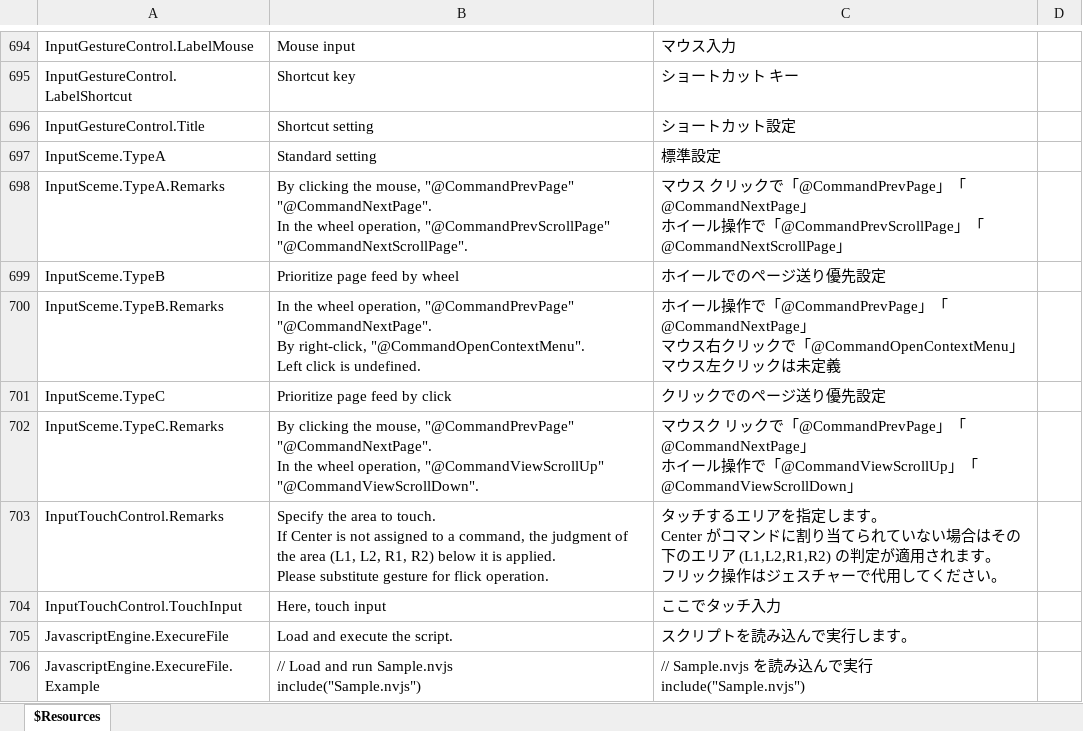
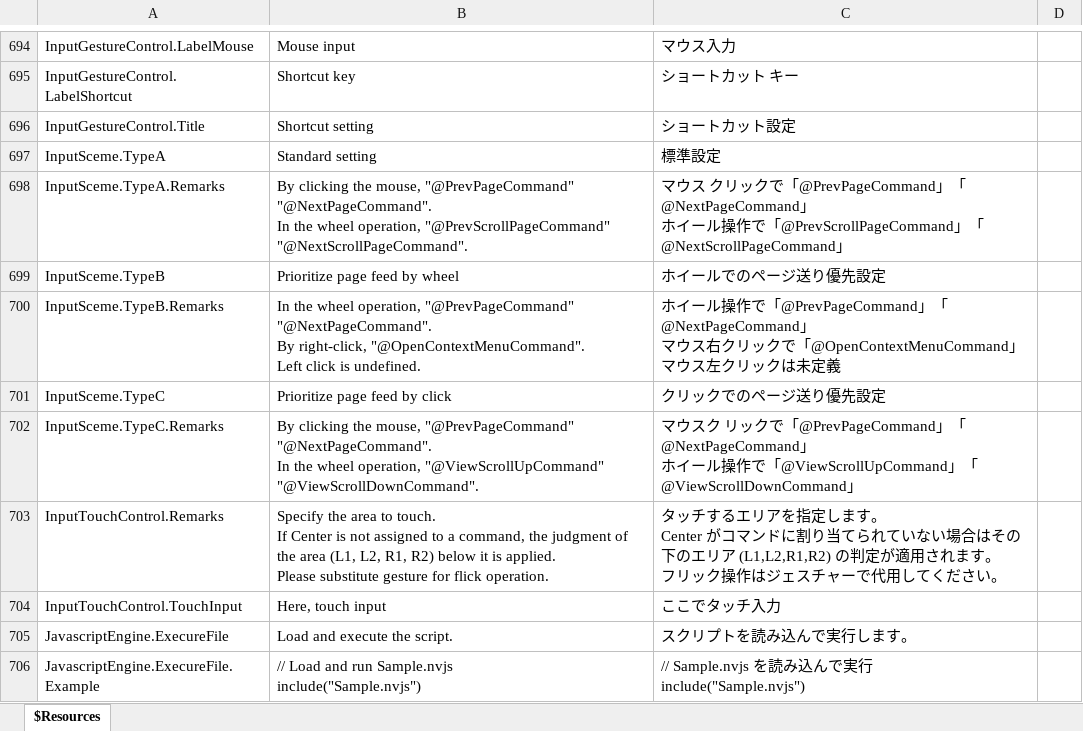
Before and after one commit to karma-sun/neeview, an Excel workbook: Language/Resources.xlsx, sheet $Resources, drawn as a sheet; only a part is shown, gaps mark what is left out; values as stored, in another font and other column widths than the file's, no borders; ↵ is a line break in a cell; the diff names each change by its address in the sheet, - before the commit and + after, or states it on an @@ line.

```diff
--- a/Language/Resources.xlsx (sheet $Resources)
+++ b/Language/Resources.xlsx (sheet $Resources)
-B698: …the mouse, "@CommandPrevPage" "@CommandNextPage". ↵ In the wheel operation, "@CommandPrevScrollPage" "@CommandNextScrollPage".
+B698: …the mouse, "@PrevPageCommand" "@NextPageCommand". ↵ In the wheel operation, "@PrevScrollPageCommand" "@NextScrollPageCommand".
-C698: …で「@CommandPrevPage」「@CommandNextPage」 ↵ ホイール操作で「@CommandPrevScrollPage」「@CommandNextScrollPage」
+C698: …で「@PrevPageCommand」「@NextPageCommand」 ↵ ホイール操作で「@PrevScrollPageCommand」「@NextScrollPageCommand」
-B700: …wheel operation, "@CommandPrevPage" "@CommandNextPage". ↵ By right-click, "@CommandOpenContextMenu". ↵ Left click…
+B700: …wheel operation, "@PrevPageCommand" "@NextPageCommand". ↵ By right-click, "@OpenContextMenuCommand". ↵ Left click…
-C700: …操作で「@CommandPrevPage」「@CommandNextPage」 ↵ マウス右クリックで「@CommandOpenContextMenu」 ↵ マウ…
+C700: …操作で「@PrevPageCommand」「@NextPageCommand」 ↵ マウス右クリックで「@OpenContextMenuCommand」 ↵ マウ…
-B702: …the mouse, "@CommandPrevPage" "@CommandNextPage". ↵ In the wheel operation, "@CommandViewScrollUp" "@CommandViewScrollDown".
+B702: …the mouse, "@PrevPageCommand" "@NextPageCommand". ↵ In the wheel operation, "@ViewScrollUpCommand" "@ViewScrollDownCommand".
-C702: …で「@CommandPrevPage」「@CommandNextPage」 ↵ ホイール操作で「@CommandViewScrollUp」「@CommandViewScrollDown」
+C702: …で「@PrevPageCommand」「@NextPageCommand」 ↵ ホイール操作で「@ViewScrollUpCommand」「@ViewScrollDownCommand」
```
Also changed, not shown: 3 other files.
